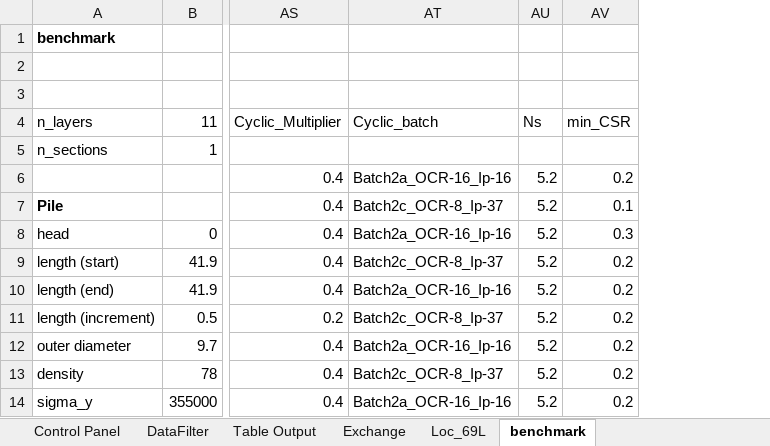
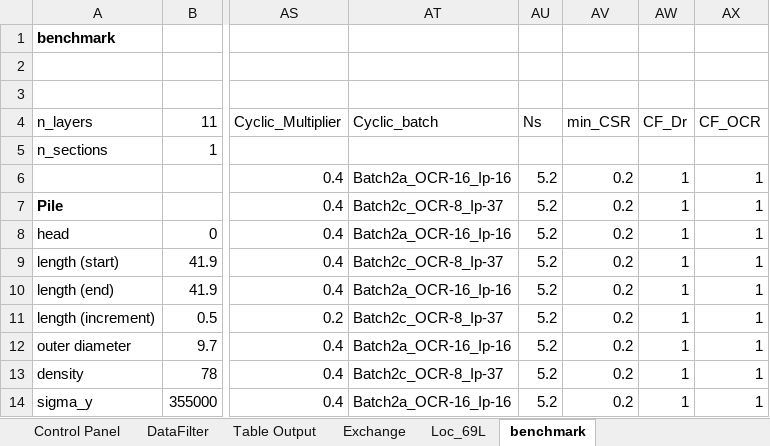
Before and after one commit to Shashlik-King/London, an Excel workbook: excel/COPCAT_input.xlsm, sheet benchmark, drawn as a sheet; only a part is shown, gaps mark what is left out; values as stored, in another font and other column widths than the file's, no borders; conditional formats not drawn; the diff names each change by its address in the sheet, - before the commit and + after, or states it on an @@ line.

```diff
--- a/excel/COPCAT_input.xlsm (sheet benchmark)
+++ b/excel/COPCAT_input.xlsm (sheet benchmark)
+column AW (CF_Dr), rows 6-14: all 1
+column AX (CF_OCR), rows 6-14: all 1
-AV7 (min_CSR): 0.1
+AV7 (min_CSR): 0.2
-AV8 (min_CSR): 0.3
+AV8 (min_CSR): 0.2
```
Also changed, not shown: Plaxisfiles/benchmark/Markow_Matrix.xlsx, 20 other files.
